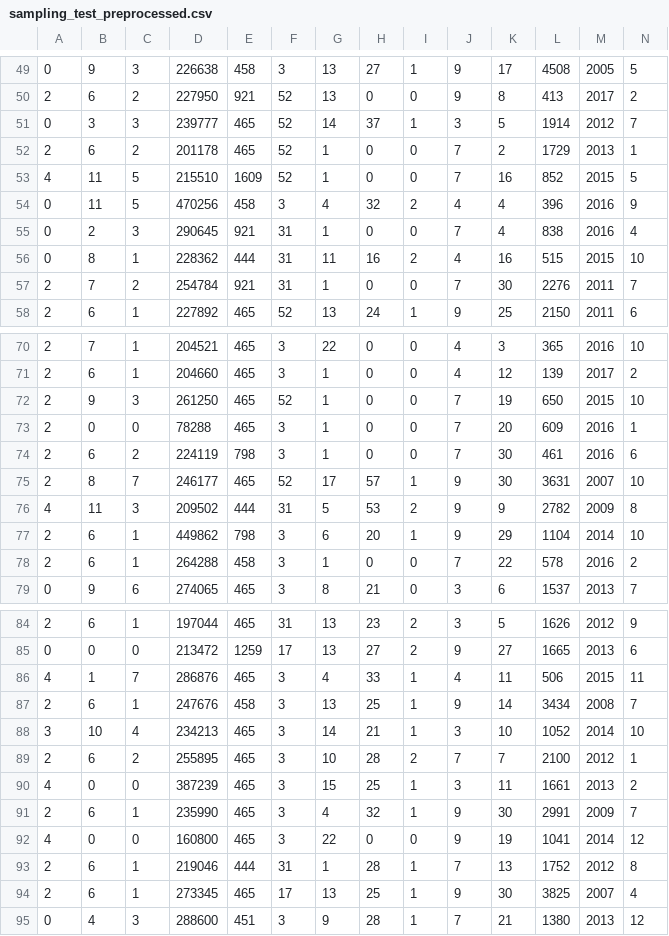
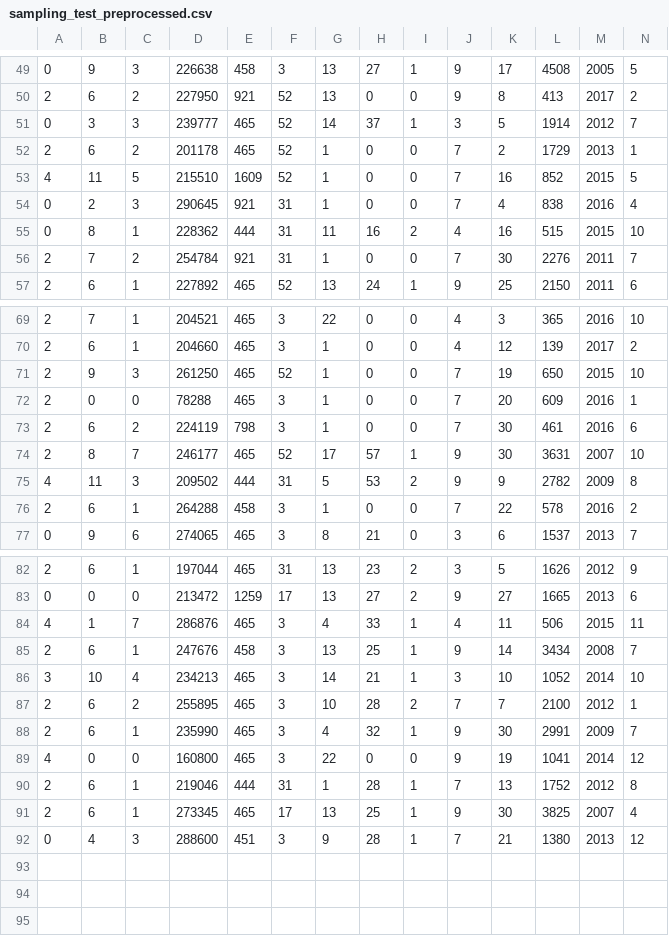
Before and after one commit to JasonEricZhan/Project-of-data-mining-CS235-UCR, a CSV file: Nicholas Kory/sampling_test_preprocessed.csv, drawn as a sheet; only a part is shown, gaps mark what is left out; rows hold the shown columns only; the diff names each change by its address in the sheet, - before the commit and + after, or states it on an @@ line.

```diff
--- a/Nicholas Kory/sampling_test_preprocessed.csv
+++ b/Nicholas Kory/sampling_test_preprocessed.csv
-row 54: 0 | 11 | 5 | 470256 | 458 | 3 | 4 | 32 | 2 | 4 | 4 | 396 | 2016 | 9
-row 77: 2 | 6 | 1 | 449862 | 798 | 3 | 6 | 20 | 1 | 9 | 29 | 1104 | 2014 | 10
-row 90: 4 | 0 | 0 | 387239 | 465 | 3 | 15 | 25 | 1 | 3 | 11 | 1661 | 2013 | 2
```
Also changed, not shown: Nicholas Kory/sampling_test_preprocessed_ids.csv.
